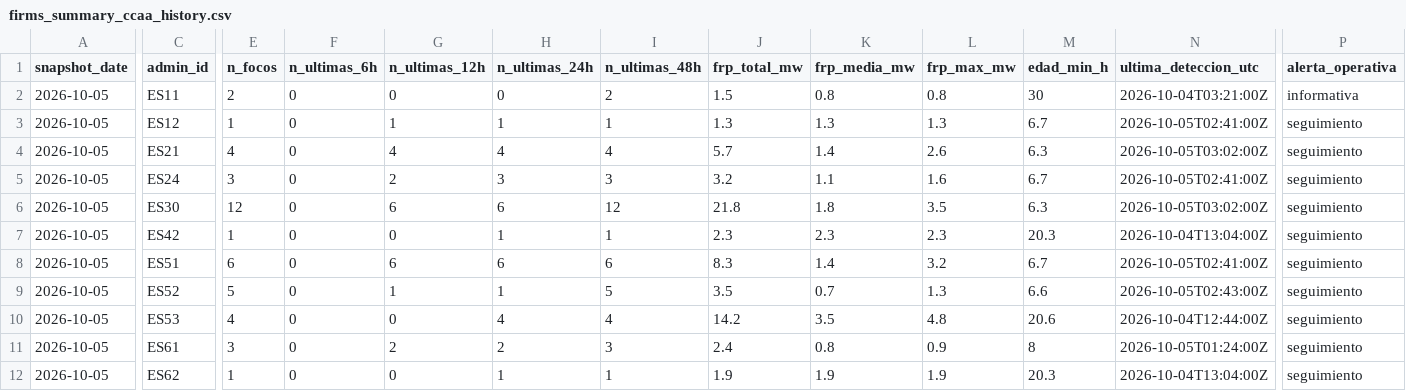
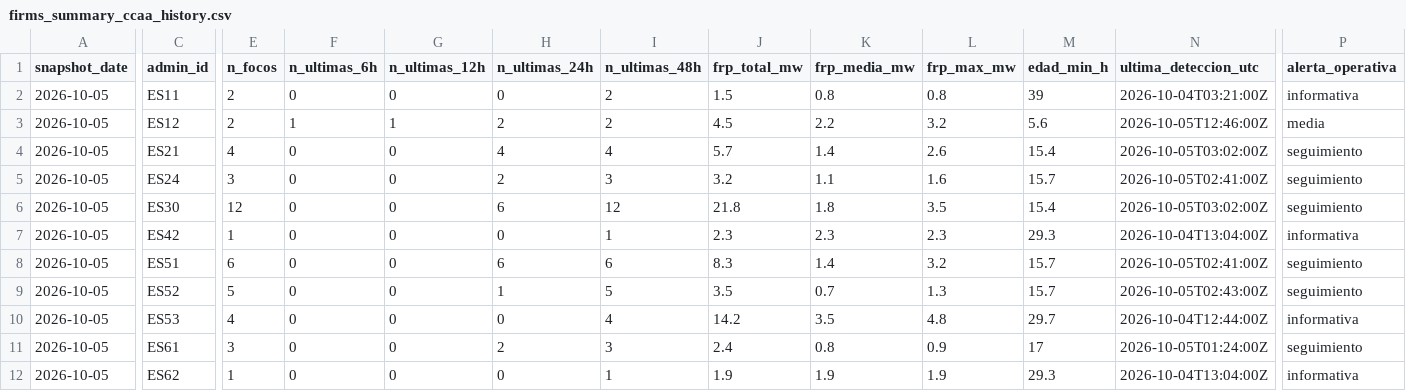
Before and after one commit to santiagomota/visor-fuego, a CSV file: assets/history/firms_summary_ccaa_history.csv, drawn as a sheet; only a part is shown, gaps mark what is left out; the diff covers the shown part only; the diff names each change by its address in the sheet, - before the commit and + after, or states it on an @@ line.

```diff
--- a/assets/history/firms_summary_ccaa_history.csv
+++ b/assets/history/firms_summary_ccaa_history.csv
-M2 (edad_min_h): 30
+M2 (edad_min_h): 39
-E3 (n_focos): 1
+E3 (n_focos): 2
-F3 (n_ultimas_6h): 0
+F3 (n_ultimas_6h): 1
-H3 (n_ultimas_24h): 1
+H3 (n_ultimas_24h): 2
-I3 (n_ultimas_48h): 1
+I3 (n_ultimas_48h): 2
-J3 (frp_total_mw): 1.3
+J3 (frp_total_mw): 4.5
-K3 (frp_media_mw): 1.3
+K3 (frp_media_mw): 2.2
-L3 (frp_max_mw): 1.3
+L3 (frp_max_mw): 3.2
-M3 (edad_min_h): 6.7
+M3 (edad_min_h): 5.6
-N3 (ultima_deteccion_utc): 2026-10-05T02:41:00Z
+N3 (ultima_deteccion_utc): 2026-10-05T12:46:00Z
-P3 (alerta_operativa): seguimiento
+P3 (alerta_operativa): media
-G4 (n_ultimas_12h): 4
+G4 (n_ultimas_12h): 0
-M4 (edad_min_h): 6.3
+M4 (edad_min_h): 15.4
-G5 (n_ultimas_12h): 2
+G5 (n_ultimas_12h): 0
-H5 (n_ultimas_24h): 3
+H5 (n_ultimas_24h): 2
-M5 (edad_min_h): 6.7
+M5 (edad_min_h): 15.7
-G6 (n_ultimas_12h): 6
+G6 (n_ultimas_12h): 0
-M6 (edad_min_h): 6.3
+M6 (edad_min_h): 15.4
-H7 (n_ultimas_24h): 1
+H7 (n_ultimas_24h): 0
-M7 (edad_min_h): 20.3
+M7 (edad_min_h): 29.3
-P7 (alerta_operativa): seguimiento
+P7 (alerta_operativa): informativa
-G8 (n_ultimas_12h): 6
+G8 (n_ultimas_12h): 0
-M8 (edad_min_h): 6.7
+M8 (edad_min_h): 15.7
-G9 (n_ultimas_12h): 1
+G9 (n_ultimas_12h): 0
-M9 (edad_min_h): 6.6
+M9 (edad_min_h): 15.7
-H10 (n_ultimas_24h): 4
+H10 (n_ultimas_24h): 0
-M10 (edad_min_h): 20.6
+M10 (edad_min_h): 29.7
-P10 (alerta_operativa): seguimiento
+P10 (alerta_operativa): informativa
-G11 (n_ultimas_12h): 2
+G11 (n_ultimas_12h): 0
-M11 (edad_min_h): 8
+M11 (edad_min_h): 17
-H12 (n_ultimas_24h): 1
+H12 (n_ultimas_24h): 0
-M12 (edad_min_h): 20.3
+M12 (edad_min_h): 29.3
-P12 (alerta_operativa): seguimiento
+P12 (alerta_operativa): informativa
```
Also changed, not shown: 1 edited cell elsewhere in this file, assets/alerts/operational_alerts.csv, assets/history/firms_summary_provincias_history.csv, 30 other files.
